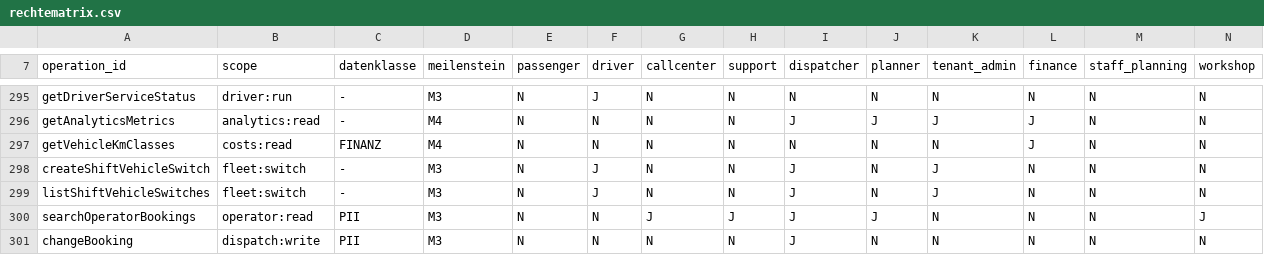
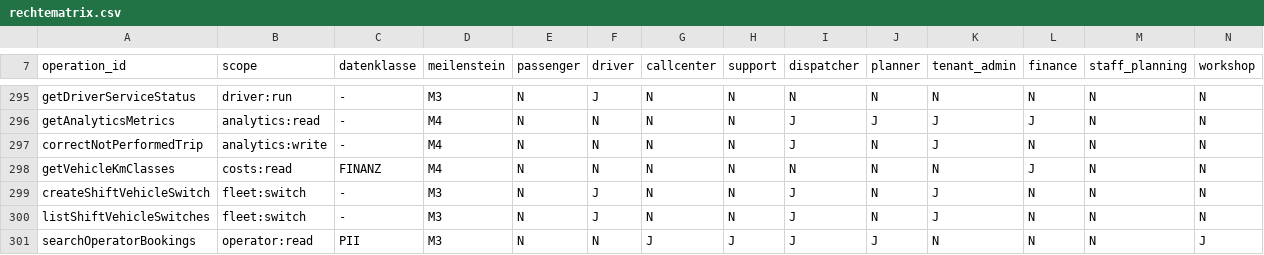
Before and after one commit to DataHub-Chiemgau/TAKTOVIA, a CSV file: backend/modules/identity/src/main/resources/rechtematrix/rechtematrix.csv, drawn as a sheet; only a part is shown, gaps mark what is left out; the shorter side is filled out with more unchanged rows.

```diff
--- a/backend/modules/identity/src/main/resources/rechtematrix/rechtematrix.csv
+++ b/backend/modules/identity/src/main/resources/rechtematrix/rechtematrix.csv
@@ -296,2 +296,3 @@ getDriverServiceStatus;driver:run;-;M3;N;J;N;N;N;N;N;N;N;N
 getAnalyticsMetrics;analytics:read;-;M4;N;N;N;N;J;J;J;J;N;N
+correctNotPerformedTrip;analytics:write;-;M4;N;N;N;N;J;N;J;N;N;N
 getVehicleKmClasses;costs:read;FINANZ;M4;N;N;N;N;N;N;N;J;N;N
```
Also changed, not shown: db/m4_tabellenkatalog.csv, 31 other files.
